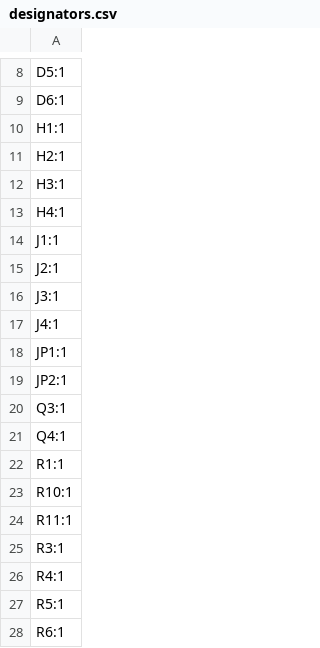
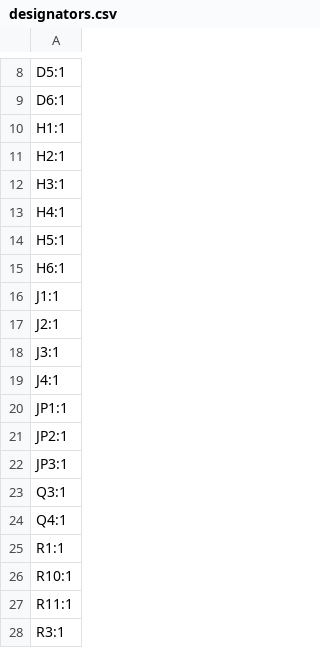
Before and after one commit to chrocket/B-HeaterDelay, a CSV file: B+ Delay/production/designators.csv, drawn as a sheet; only a part is shown, gaps mark what is left out; the shorter side is filled out with more unchanged rows.

```diff
--- a/B+ Delay/production/designators.csv
+++ b/B+ Delay/production/designators.csv
@@ -13,2 +13,4 @@ H3:1
 H4:1
+H5:1
+H6:1
 J1:1
@@ -19,2 +21,3 @@ JP1:1
 JP2:1
+JP3:1
 Q3:1
```
Also changed, not shown: B+ Delay/production/bom.csv, B+ Delay/production/positions.csv, 17 other files.
